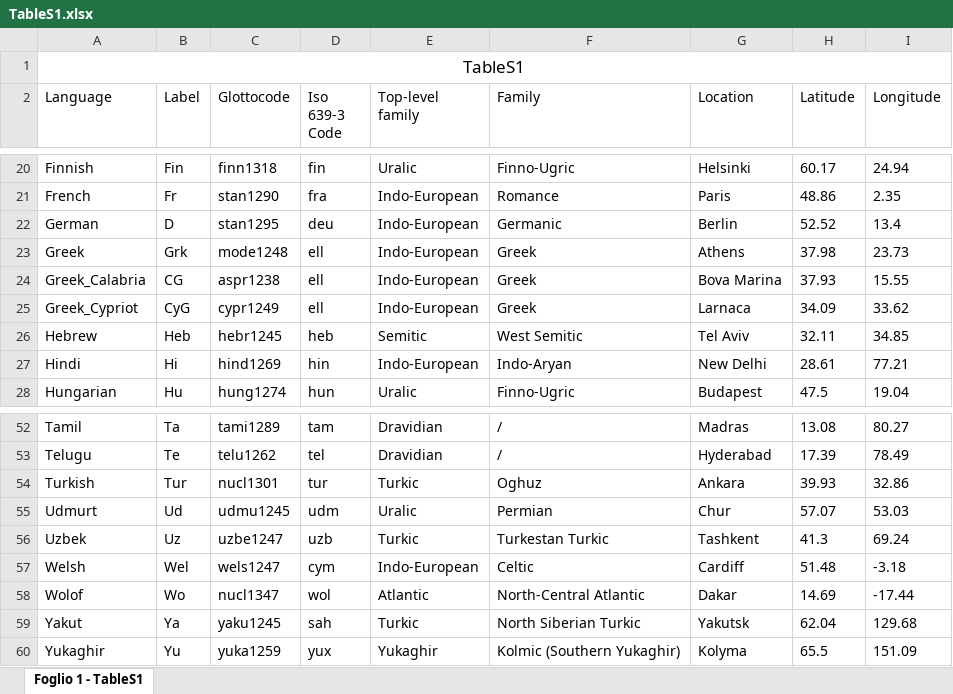
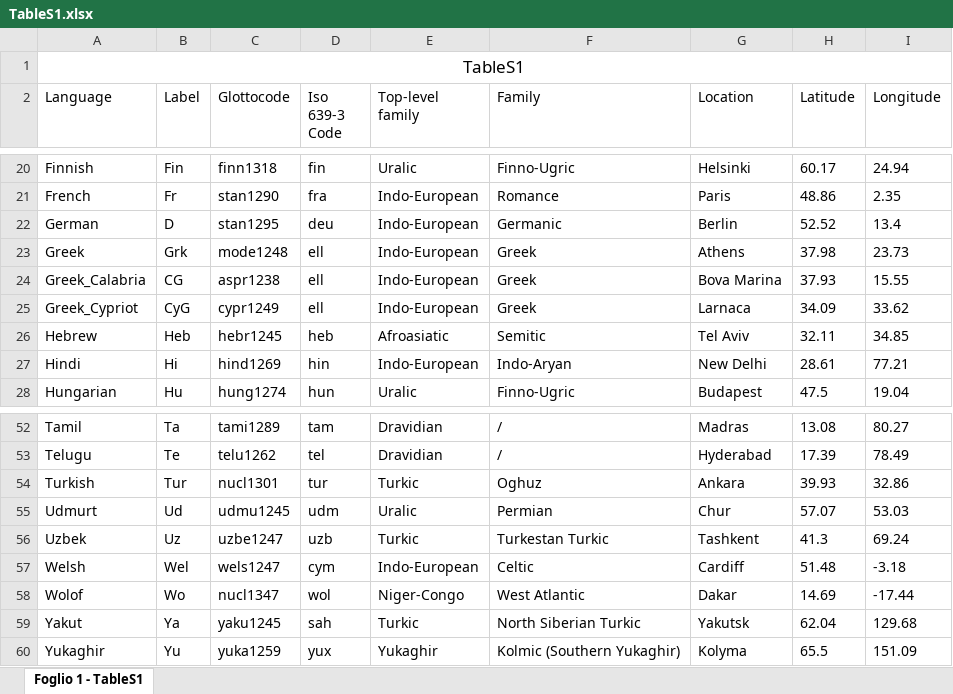
Before and after one commit to AndreaCeolin/Boundaries, an Excel workbook: TableS1.xlsx, sheet Foglio 1 - TableS1, drawn as a sheet; only a part is shown, gaps mark what is left out; values as stored, in another font and other column widths than the file's, no borders; the diff names each change by its address in the sheet, - before the commit and + after, or states it on an @@ line.

```diff
--- a/TableS1.xlsx (sheet Foglio 1 - TableS1)
+++ b/TableS1.xlsx (sheet Foglio 1 - TableS1)
-E26 (Top-level family): Semitic
+E26 (Top-level family): Afroasiatic
-F26 (Family): West Semitic
+F26 (Family): Semitic
-E58 (Top-level family): Atlantic
+E58 (Top-level family): Niger-Congo
-F58 (Family): North-Central Atlantic
+F58 (Family): West Atlantic
```
Also changed, not shown: 4 other files.
